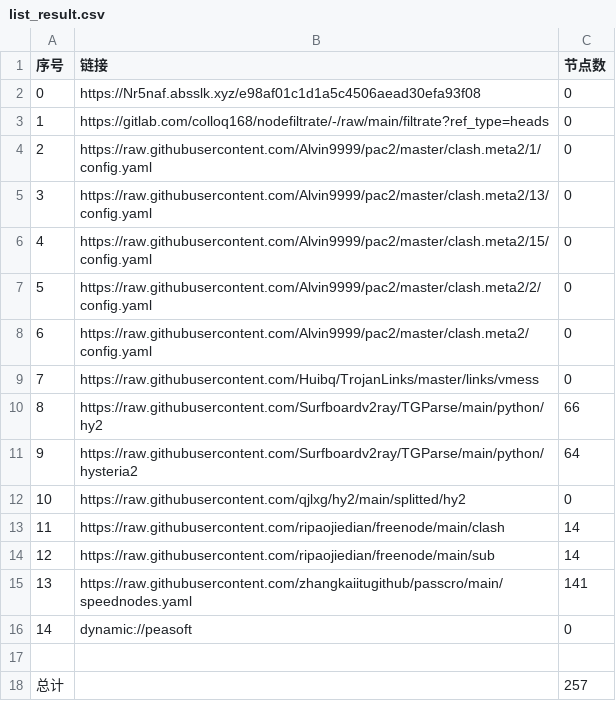
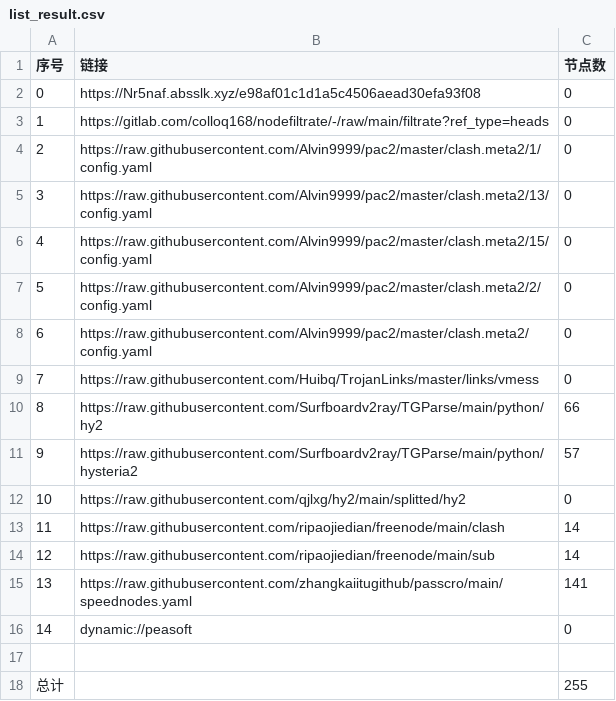
Before and after one commit to ggmsub/AutoMergePublicNodes, a CSV file: list_result.csv, drawn as a sheet.

```diff
--- a/list_result.csv
+++ b/list_result.csv
@@ -10,3 +10,3 @@
 8,https://raw.githubusercontent.com/Surfboardv2ray/TGParse/main/python/hy2,66
-9,https://raw.githubusercontent.com/Surfboardv2ray/TGParse/main/python/hysteria2,64
+9,https://raw.githubusercontent.com/Surfboardv2ray/TGParse/main/python/hysteria2,57
 10,https://raw.githubusercontent.com/qjlxg/hy2/main/splitted/hy2,0
@@ -17,2 +17,2 @@
 
-总计,,257
+总计,,255
```
Also changed, not shown: 15 other files.
